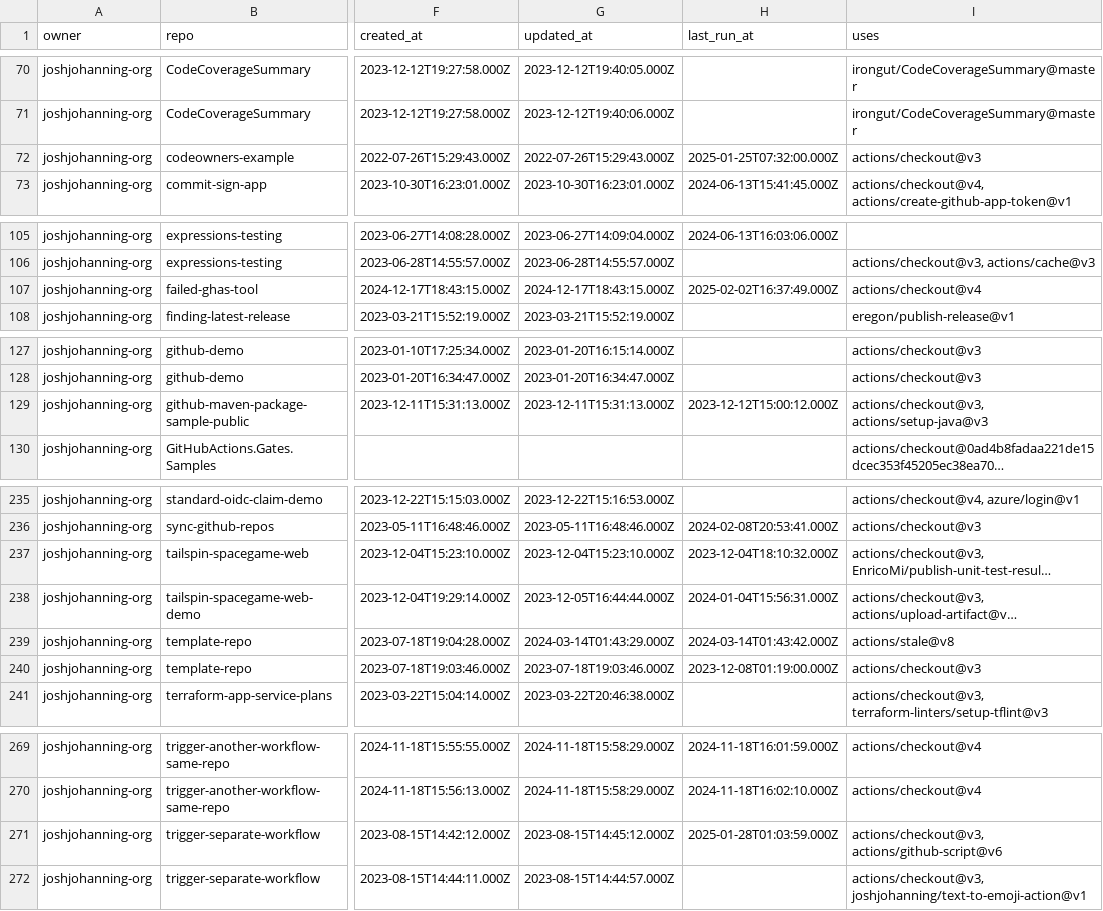
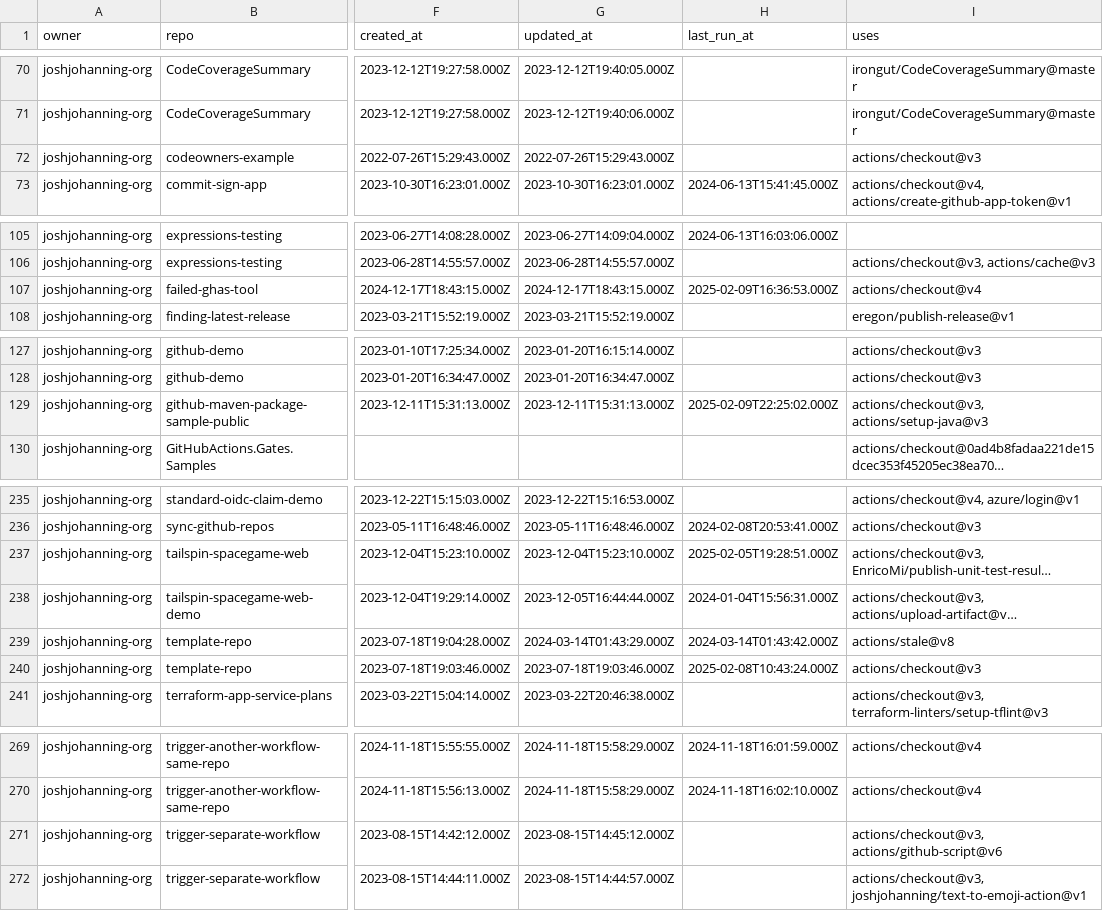
Before and after one commit to joshjohanning-org/export-actions-usage-report, a CSV file: actions-output.csv, drawn as a sheet; only a part is shown, gaps mark what is left out; long unchanged cells end in …; the diff covers the shown part only; the diff names each change by its address in the sheet, - before the commit and + after, or states it on an @@ line.

```diff
--- a/actions-output.csv
+++ b/actions-output.csv
-H72 (last_run_at): 2025-01-25T07:32:00.000Z
+H72 (last_run_at): (empty)
-H107 (last_run_at): 2025-02-02T16:37:49.000Z
+H107 (last_run_at): 2025-02-09T16:36:53.000Z
-H129 (last_run_at): 2023-12-12T15:00:12.000Z
+H129 (last_run_at): 2025-02-09T22:25:02.000Z
-H237 (last_run_at): 2023-12-04T18:10:32.000Z
+H237 (last_run_at): 2025-02-05T19:28:51.000Z
-H240 (last_run_at): 2023-12-08T01:19:00.000Z
+H240 (last_run_at): 2025-02-08T10:43:24.000Z
-H271 (last_run_at): 2025-01-28T01:03:59.000Z
+H271 (last_run_at): (empty)
```
Also changed, not shown: 12 edited cells elsewhere in this file, 2 other files.
